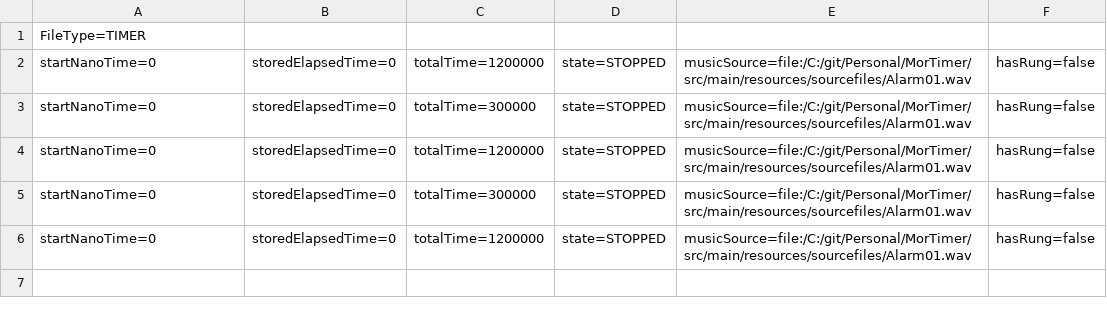
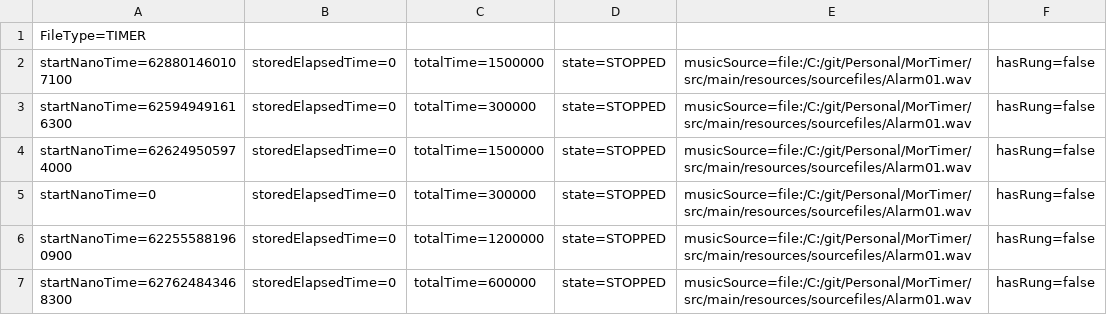
Before and after one commit to romcooo/rTimer, a CSV file: testfiles/laptopPomodoro.csv, drawn as a sheet.

```diff
--- a/testfiles/laptopPomodoro.csv
+++ b/testfiles/laptopPomodoro.csv
@@ -1,6 +1,7 @@
 FileType=TIMER
-startNanoTime=0, storedElapsedTime=0, totalTime=1200000, state=STOPPED, musicSource=file:/C:/git/Personal/MorTimer/src/main/resources/sourcefiles/Alarm01.wav, hasRung=false
+startNanoTime=628801460107100, storedElapsedTime=0, totalTime=1500000, state=STOPPED, musicSource=file:/C:/git/Personal/MorTimer/src/main/resources/sourcefiles/Alarm01.wav, hasRung=false
+startNanoTime=625949491616300, storedElapsedTime=0, totalTime=300000, state=STOPPED, musicSource=file:/C:/git/Personal/MorTimer/src/main/resources/sourcefiles/Alarm01.wav, hasRung=false
+startNanoTime=626249505974000, storedElapsedTime=0, totalTime=1500000, state=STOPPED, musicSource=file:/C:/git/Personal/MorTimer/src/main/resources/sourcefiles/Alarm01.wav, hasRung=false
 startNanoTime=0, storedElapsedTime=0, totalTime=300000, state=STOPPED, musicSource=file:/C:/git/Personal/MorTimer/src/main/resources/sourcefiles/Alarm01.wav, hasRung=false
-startNanoTime=0, storedElapsedTime=0, totalTime=1200000, state=STOPPED, musicSource=file:/C:/git/Personal/MorTimer/src/main/resources/sourcefiles/Alarm01.wav, hasRung=false
-startNanoTime=0, storedElapsedTime=0, totalTime=300000, state=STOPPED, musicSource=file:/C:/git/Personal/MorTimer/src/main/resources/sourcefiles/Alarm01.wav, hasRung=false
-startNanoTime=0, storedElapsedTime=0, totalTime=1200000, state=STOPPED, musicSource=file:/C:/git/Personal/MorTimer/src/main/resources/sourcefiles/Alarm01.wav, hasRung=false
+startNanoTime=622555881960900, storedElapsedTime=0, totalTime=1200000, state=STOPPED, musicSource=file:/C:/git/Personal/MorTimer/src/main/resources/sourcefiles/Alarm01.wav, hasRung=false
+startNanoTime=627624843468300, storedElapsedTime=0, totalTime=600000, state=STOPPED, musicSource=file:/C:/git/Personal/MorTimer/src/main/resources/sourcefiles/Alarm01.wav, hasRung=false
```
Also changed, not shown: 3 other files.
